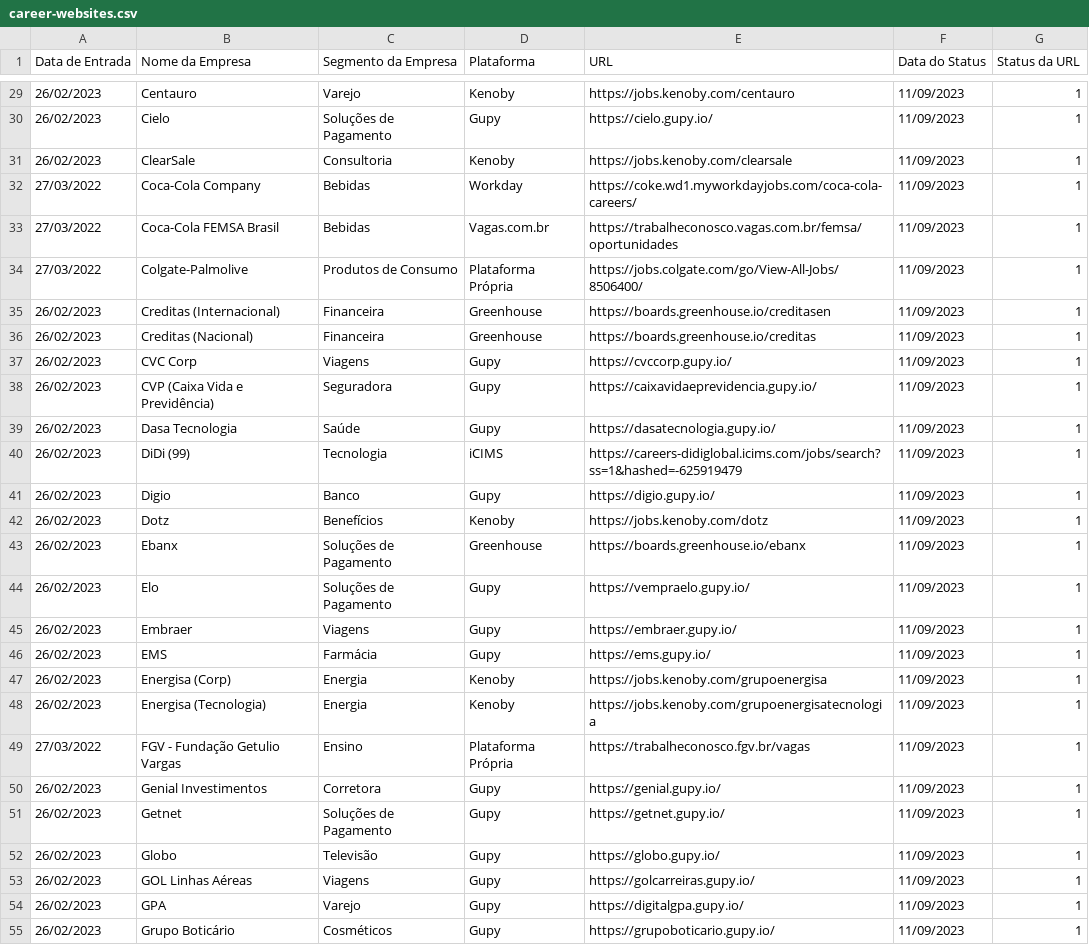
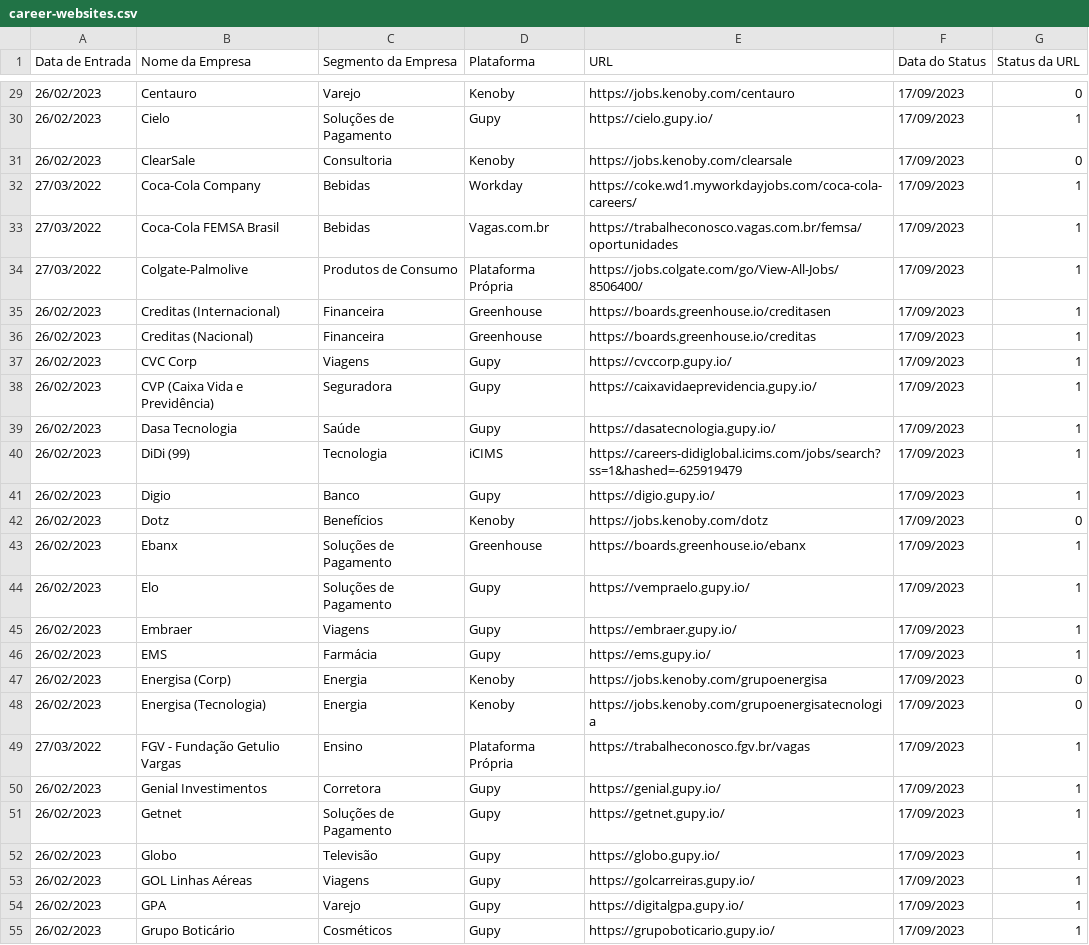
Before and after one commit to eualannascimento/lista-trabalhe-conosco, a CSV file: src/csv/career-websites.csv, drawn as a sheet; only a part is shown, gaps mark what is left out; the diff covers the shown part only.

```diff
--- a/src/csv/career-websites.csv
+++ b/src/csv/career-websites.csv
@@ -29,27 +29,27 @@ Data de Entrada,Nome da Empresa,Segmento da Empresa,Plataforma,URL,Data do Statu
-26/02/2023,Centauro,Varejo,Kenoby,https://jobs.kenoby.com/centauro,11/09/2023,1
-26/02/2023,Cielo,Soluções de Pagamento,Gupy,https://cielo.gupy.io/,11/09/2023,1
-26/02/2023,ClearSale,Consultoria,Kenoby,https://jobs.kenoby.com/clearsale,11/09/2023,1
-27/03/2022,Coca-Cola Company,Bebidas,Workday,https://coke.wd1.myworkdayjobs.com/coca-cola-careers/,11/09/2023,1
-27/03/2022,Coca-Cola FEMSA Brasil,Bebidas,Vagas.com.br,https://trabalheconosco.vagas.com.br/femsa/oportunidades,11/09/2023,1
-27/03/2022,Colgate-Palmolive,Produtos de Consumo,Plataforma Própria,https://jobs.colgate.com/go/View-All-Jobs/8506400/,11/09/2023,1
-26/02/2023,Creditas (Internacional),Financeira,Greenhouse,https://boards.greenhouse.io/creditasen,11/09/2023,1
-26/02/2023,Creditas (Nacional),Financeira,Greenhouse,https://boards.greenhouse.io/creditas,11/09/2023,1
-26/02/2023,CVC Corp,Viagens,Gupy,https://cvccorp.gupy.io/,11/09/2023,1
-26/02/2023,CVP (Caixa Vida e Previdência),Seguradora,Gupy,https://caixavidaeprevidencia.gupy.io/,11/09/2023,1
-26/02/2023,Dasa Tecnologia,Saúde,Gupy,https://dasatecnologia.gupy.io/,11/09/2023,1
-26/02/2023,DiDi (99),Tecnologia,iCIMS,https://careers-didiglobal.icims.com/jobs/search?ss=1&hashed=-625919479,11/09/2023,1
-26/02/2023,Digio,Banco,Gupy,https://digio.gupy.io/,11/09/2023,1
-26/02/2023,Dotz,Benefícios,Kenoby,https://jobs.kenoby.com/dotz,11/09/2023,1
-26/02/2023,Ebanx,Soluções de Pagamento,Greenhouse,https://boards.greenhouse.io/ebanx,11/09/2023,1
-26/02/2023,Elo,Soluções de Pagamento,Gupy,https://vempraelo.gupy.io/,11/09/2023,1
-26/02/2023,Embraer,Viagens,Gupy,https://embraer.gupy.io/,11/09/2023,1
-26/02/2023,EMS,Farmácia,Gupy,https://ems.gupy.io/,11/09/2023,1
-26/02/2023,Energisa (Corp),Energia,Kenoby,https://jobs.kenoby.com/grupoenergisa,11/09/2023,1
-26/02/2023,Energisa (Tecnologia),Energia,Kenoby,https://jobs.kenoby.com/grupoenergisatecnologia,11/09/2023,1
-27/03/2022,FGV - Fundação Getulio Vargas,Ensino,Plataforma Própria,https://trabalheconosco.fgv.br/vagas,11/09/2023,1
-26/02/2023,Genial Investimentos,Corretora,Gupy,https://genial.gupy.io/,11/09/2023,1
-26/02/2023,Getnet,Soluções de Pagamento,Gupy,https://getnet.gupy.io/,11/09/2023,1
-26/02/2023,Globo,Televisão,Gupy,https://globo.gupy.io/,11/09/2023,1
-26/02/2023,GOL Linhas Aéreas,Viagens,Gupy,https://golcarreiras.gupy.io/,11/09/2023,1
-26/02/2023,GPA,Varejo,Gupy,https://digitalgpa.gupy.io/,11/09/2023,1
-26/02/2023,Grupo Boticário,Cosméticos,Gupy,https://grupoboticario.gupy.io/,11/09/2023,1
+26/02/2023,Centauro,Varejo,Kenoby,https://jobs.kenoby.com/centauro,17/09/2023,0
+26/02/2023,Cielo,Soluções de Pagamento,Gupy,https://cielo.gupy.io/,17/09/2023,1
+26/02/2023,ClearSale,Consultoria,Kenoby,https://jobs.kenoby.com/clearsale,17/09/2023,0
+27/03/2022,Coca-Cola Company,Bebidas,Workday,https://coke.wd1.myworkdayjobs.com/coca-cola-careers/,17/09/2023,1
+27/03/2022,Coca-Cola FEMSA Brasil,Bebidas,Vagas.com.br,https://trabalheconosco.vagas.com.br/femsa/oportunidades,17/09/2023,1
+27/03/2022,Colgate-Palmolive,Produtos de Consumo,Plataforma Própria,https://jobs.colgate.com/go/View-All-Jobs/8506400/,17/09/2023,1
+26/02/2023,Creditas (Internacional),Financeira,Greenhouse,https://boards.greenhouse.io/creditasen,17/09/2023,1
+26/02/2023,Creditas (Nacional),Financeira,Greenhouse,https://boards.greenhouse.io/creditas,17/09/2023,1
+26/02/2023,CVC Corp,Viagens,Gupy,https://cvccorp.gupy.io/,17/09/2023,1
+26/02/2023,CVP (Caixa Vida e Previdência),Seguradora,Gupy,https://caixavidaeprevidencia.gupy.io/,17/09/2023,1
+26/02/2023,Dasa Tecnologia,Saúde,Gupy,https://dasatecnologia.gupy.io/,17/09/2023,1
+26/02/2023,DiDi (99),Tecnologia,iCIMS,https://careers-didiglobal.icims.com/jobs/search?ss=1&hashed=-625919479,17/09/2023,1
+26/02/2023,Digio,Banco,Gupy,https://digio.gupy.io/,17/09/2023,1
+26/02/2023,Dotz,Benefícios,Kenoby,https://jobs.kenoby.com/dotz,17/09/2023,0
+26/02/2023,Ebanx,Soluções de Pagamento,Greenhouse,https://boards.greenhouse.io/ebanx,17/09/2023,1
+26/02/2023,Elo,Soluções de Pagamento,Gupy,https://vempraelo.gupy.io/,17/09/2023,1
+26/02/2023,Embraer,Viagens,Gupy,https://embraer.gupy.io/,17/09/2023,1
+26/02/2023,EMS,Farmácia,Gupy,https://ems.gupy.io/,17/09/2023,1
+26/02/2023,Energisa (Corp),Energia,Kenoby,https://jobs.kenoby.com/grupoenergisa,17/09/2023,0
+26/02/2023,Energisa (Tecnologia),Energia,Kenoby,https://jobs.kenoby.com/grupoenergisatecnologia,17/09/2023,0
+27/03/2022,FGV - Fundação Getulio Vargas,Ensino,Plataforma Própria,https://trabalheconosco.fgv.br/vagas,17/09/2023,1
+26/02/2023,Genial Investimentos,Corretora,Gupy,https://genial.gupy.io/,17/09/2023,1
+26/02/2023,Getnet,Soluções de Pagamento,Gupy,https://getnet.gupy.io/,17/09/2023,1
+26/02/2023,Globo,Televisão,Gupy,https://globo.gupy.io/,17/09/2023,1
+26/02/2023,GOL Linhas Aéreas,Viagens,Gupy,https://golcarreiras.gupy.io/,17/09/2023,1
+26/02/2023,GPA,Varejo,Gupy,https://digitalgpa.gupy.io/,17/09/2023,1
+26/02/2023,Grupo Boticário,Cosméticos,Gupy,https://grupoboticario.gupy.io/,17/09/2023,1
```
Also changed, not shown: 90 edited cells elsewhere in this file, 1 other file.
